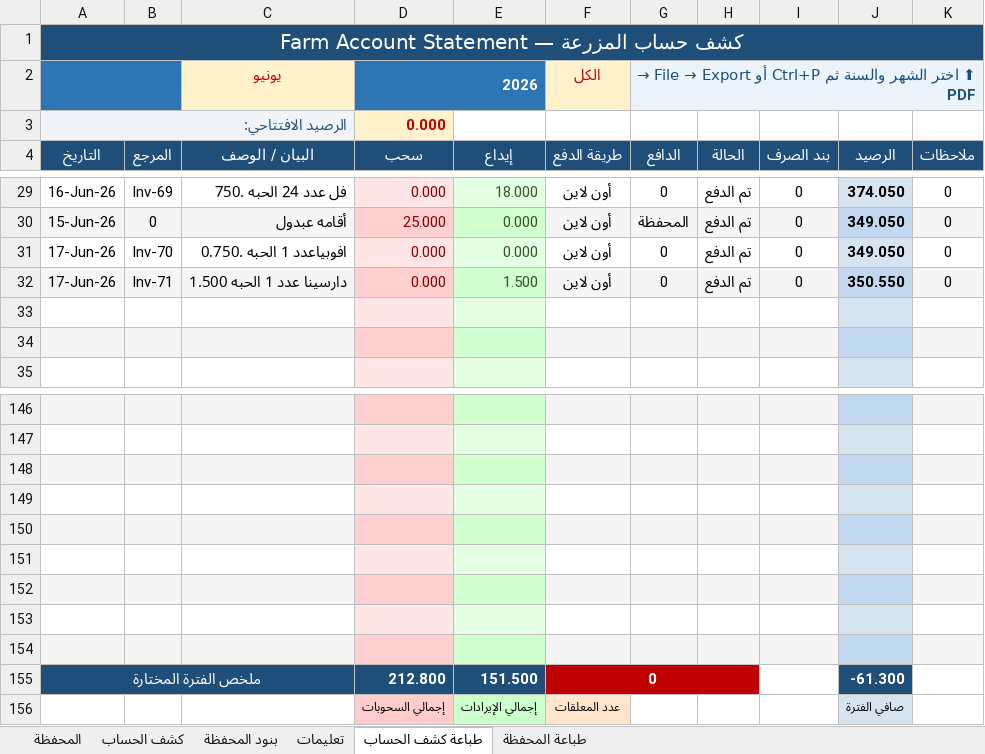
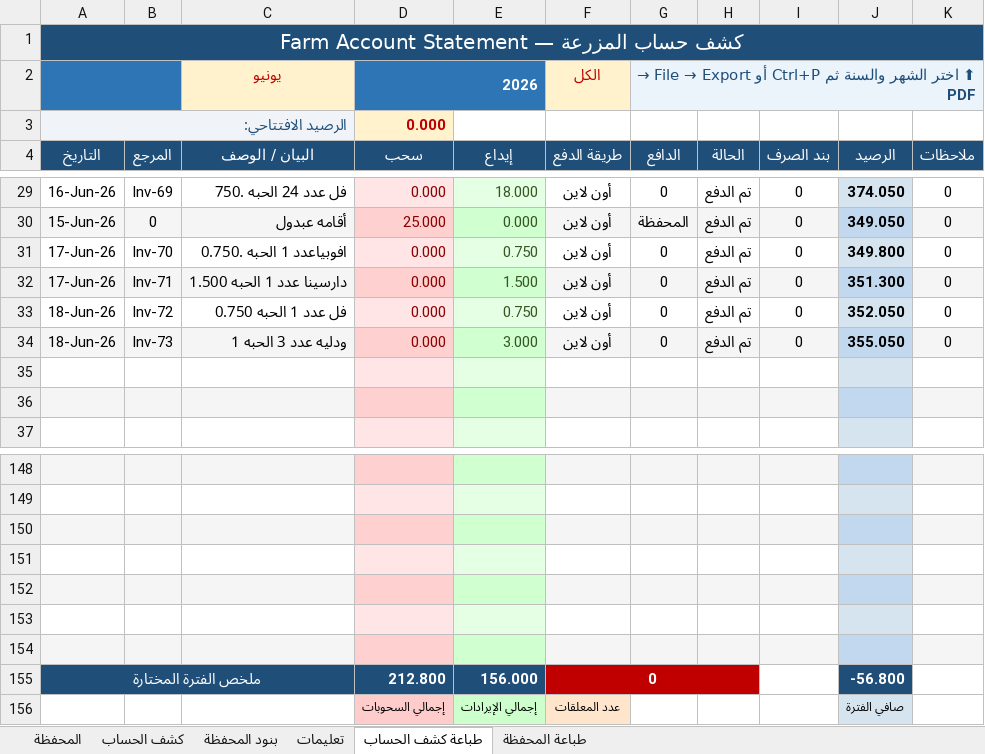
Before and after one commit to hadi907/ftm8-monitor, an Excel workbook: Farm_Account.xlsx, sheet طباعة كشف الحساب, drawn as a sheet; only a part is shown, gaps mark what is left out; values as stored, in another font and other column widths than the file's, no borders; conditional formats not drawn; removed rows and columns are numbered as before the commit, all else as after; the diff names each change by its address in the sheet, - before the commit and + after, or states it on an @@ line.

```diff
--- a/Farm_Account.xlsx (sheet طباعة كشف الحساب)
+++ b/Farm_Account.xlsx (sheet طباعة كشف الحساب)
-E31 (إيداع): 0.000
+E31 (إيداع): 0.750
-J31 (الرصيد): 349.050
+J31 (الرصيد): 349.800
-J32 (الرصيد): 350.550
+J32 (الرصيد): 351.300
+row 33: 18-Jun-26 | Inv-72 | فل عدد 1 الحبه 0.750 | 0.000 | 0.750 | أون لاين | 0 | تم الدفع | 0 | 352.050 | 0
+row 34: 18-Jun-26 | Inv-73 | ودليه عدد 3 الحبه 1 | 0.000 | 3.000 | أون لاين | 0 | تم الدفع | 0 | 355.050 | 0
-row 153: (empty)
-row 154: (empty)
-E155 (إيداع): 151.500
+E155 (إيداع): 156.000
-J155 (الرصيد): -61.300
+J155 (الرصيد): -56.800
```
Also changed, not shown: sheet طباعة المحفظة, sheet المحفظة, sheet كشف الحساب, formulas that keep their value, hidden cells.
